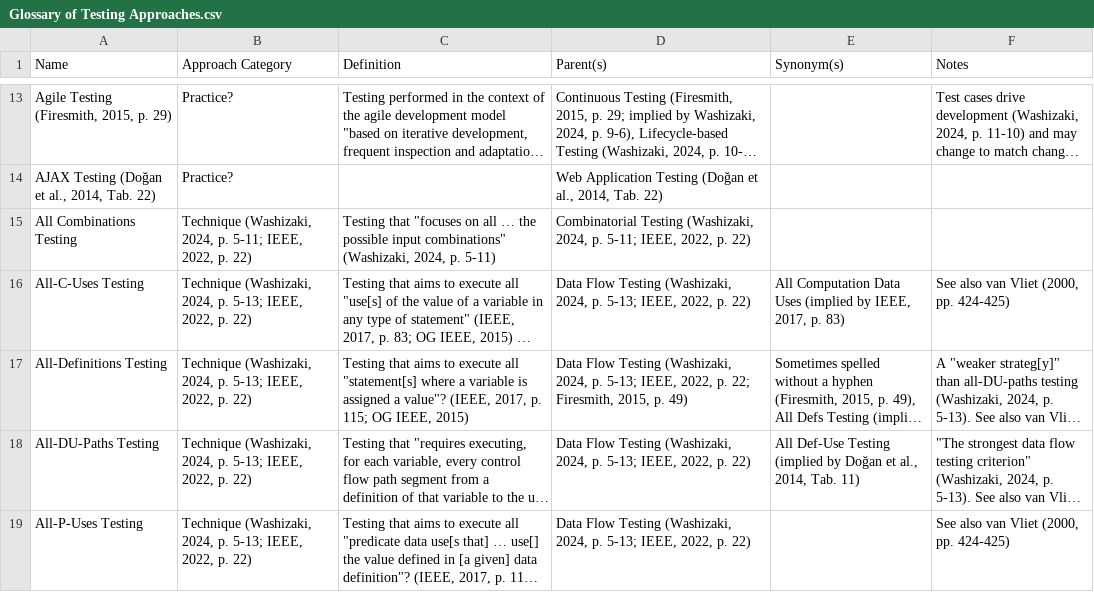
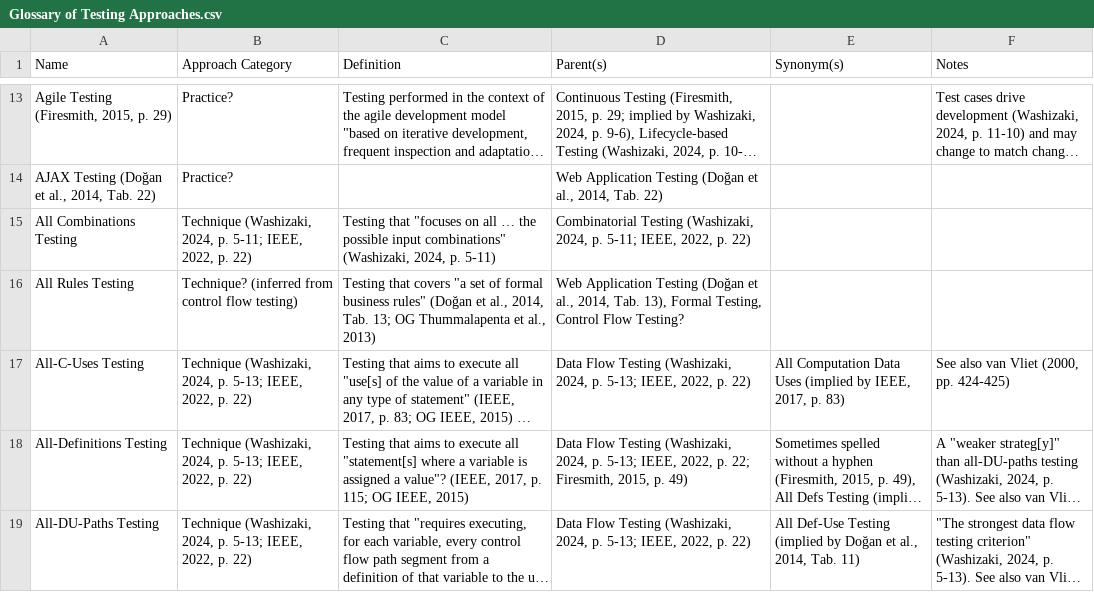
Before and after one commit to samm82/TestingTesting, a CSV file: Glossary of Testing Approaches.csv, drawn as a sheet; only a part is shown, gaps mark what is left out; the shorter side is filled out with more unchanged rows; long unchanged cells end in …; the diff covers the shown part only; the diff names each change by its address in the sheet, - before the commit and + after, or states it on an @@ line.

Commit message:
Add coverage-based kinds of testing from Table 13 in DoğanEtAl2014; #63

```diff
--- a/Glossary of Testing Approaches.csv
+++ b/Glossary of Testing Approaches.csv
+row 16: All Rules Testing | Technique? (inferred from control flow testing) | Testing that covers "a set of formal business rules" (Doğan et al., 2014, Tab. 13; OG Thummalapenta et al., 2013) | Web Application Testing (Doğan et al., 2014, Tab. 13), Formal Testing, Control Flow Testing?
```
Also changed, not shown: 13 added rows, 1 removed row and 2 edited cells elsewhere in this file, Supplementary Glossary of Testing Terminology.csv, 3 other files.
